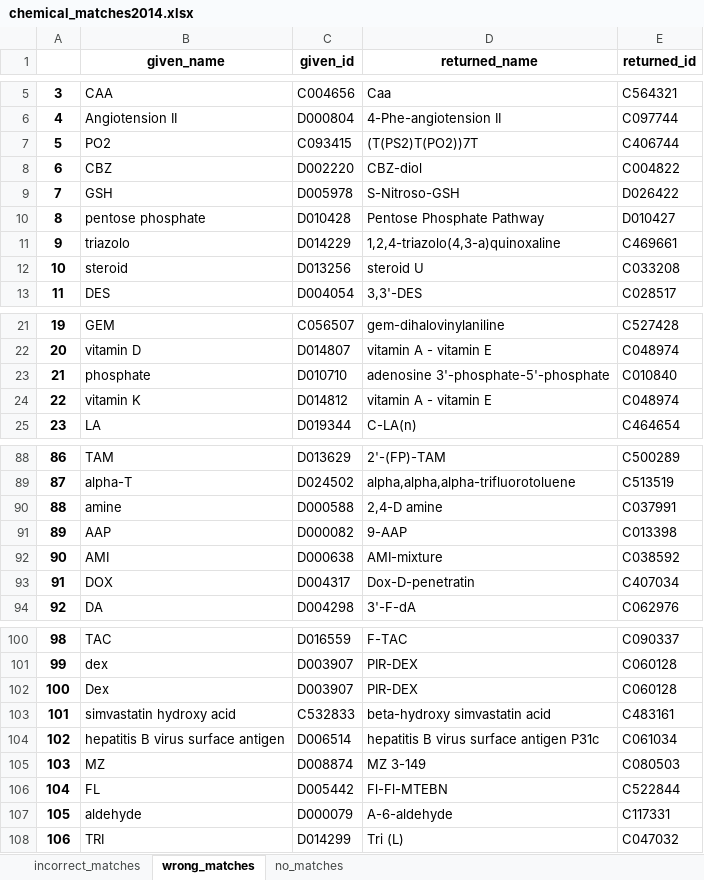
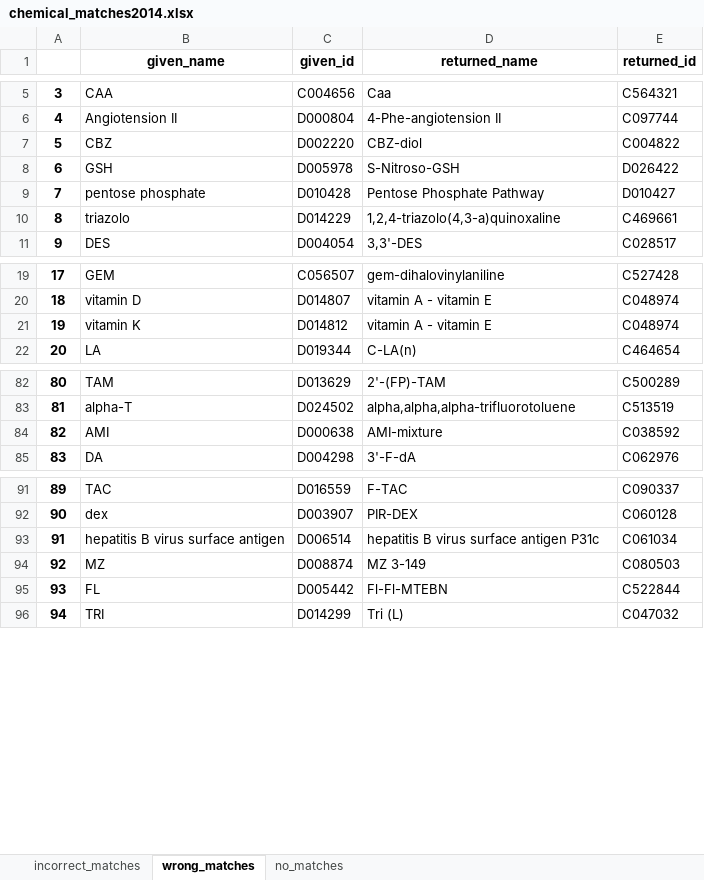
Before and after one commit to clulab/conceptnorm, an Excel workbook: results/chemical_matches2014.xlsx, sheet wrong_matches, drawn as a sheet; only a part is shown, gaps mark what is left out; values as stored, in another font and other column widths than the file's, no borders; removed rows and columns are numbered as before the commit, all else as after; the diff covers the shown part only; the diff names each change by its address in the sheet, - before the commit and + after, or states it on an @@ line.

```diff
--- a/results/chemical_matches2014.xlsx (sheet wrong_matches)
+++ b/results/chemical_matches2014.xlsx (sheet wrong_matches)
-row 7: 5 | PO2 | C093415 | (T(PS2)T(PO2))7T | C406744
@@ column A renumbered from row 7 down @@
-row 12: 10 | steroid | D013256 | steroid U | C033208
-row 23: 21 | phosphate | D010710 | adenosine 3'-phosphate-5'-phosphate | C010840
-row 90: 88 | amine | D000588 | 2,4-D amine | C037991
-row 91: 89 | AAP | D000082 | 9-AAP | C013398
-row 93: 91 | DOX | D004317 | Dox-D-penetratin | C407034
-row 102: 100 | Dex | D003907 | PIR-DEX | C060128
-row 103: 101 | simvastatin hydroxy acid | C532833 | beta-hydroxy simvastatin acid | C483161
-row 107: 105 | aldehyde | D000079 | A-6-aldehyde | C117331
```
Also changed, not shown: 7 removed rows elsewhere in this sheet, sheet no_matches, sheet incorrect_matches, 12 other files.
